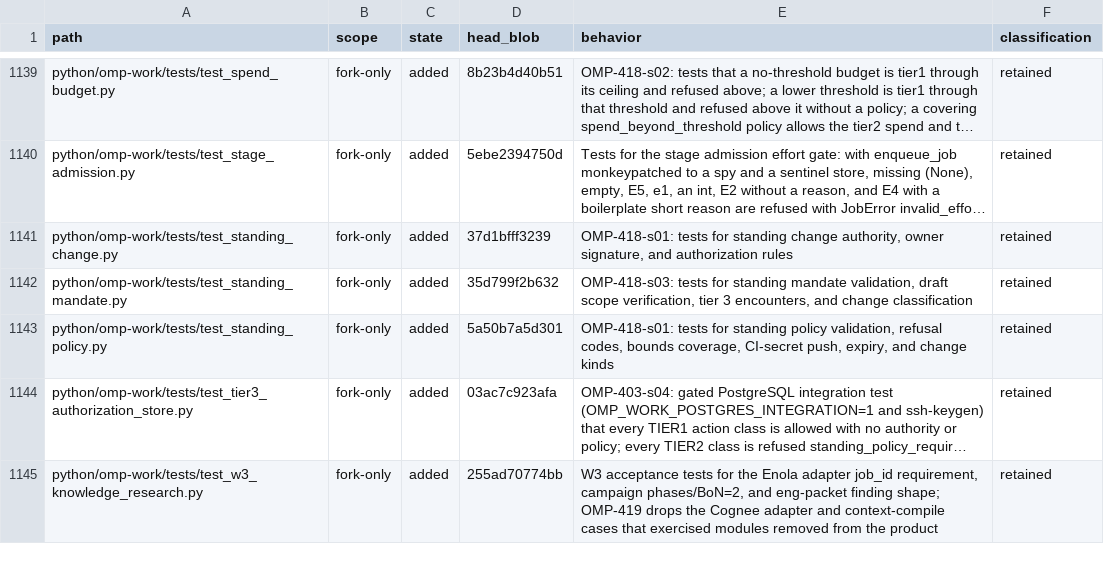
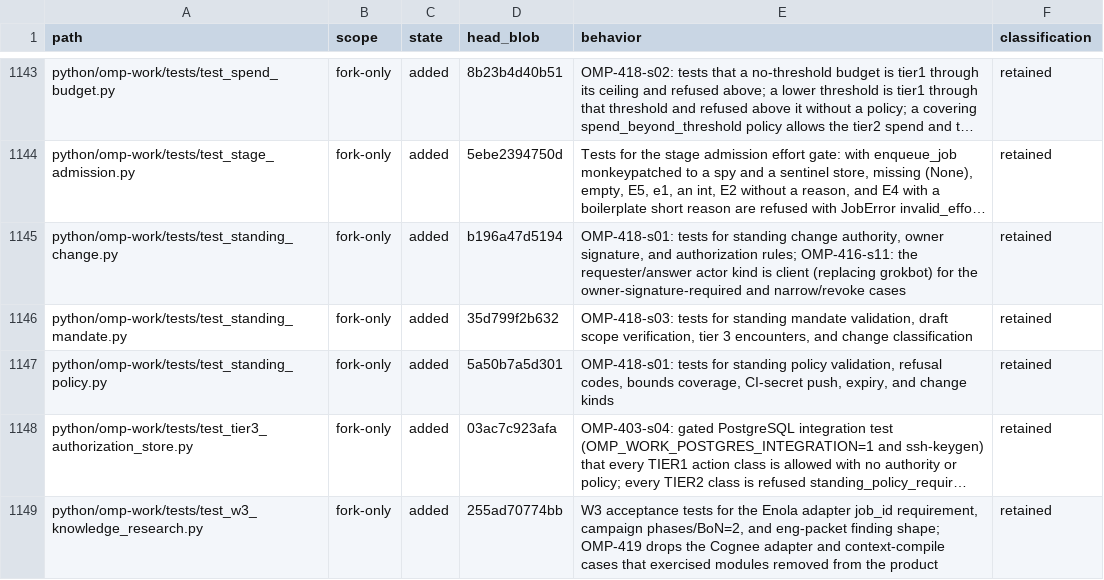
Before and after one commit to theturtlecsz/oh-my-pi, a TSV file: docs/upstream-fork-inventory.tsv, drawn as a sheet; only a part is shown, gaps mark what is left out; long unchanged cells end in …; addresses are those after the commit; the diff covers the shown part only; the diff names each change by its address in the sheet, - before the commit and + after, or states it on an @@ line.

Commit message:
OMP-416-s03: add owner controller designation and rename grokbot capability to client

```diff
--- a/docs/upstream-fork-inventory.tsv
+++ b/docs/upstream-fork-inventory.tsv
-D1145 (head_blob): 37d1bfff3239
+D1145 (head_blob): b196a47d5194
-E1145 (behavior): …and authorization rules
+E1145 (behavior): …and authorization rules; OMP-416-s11: the requester/answer actor kind is client (replacing grokbot) for the owner-signature-required and narrow/revoke cases
```
Also changed, not shown: 8 added rows, 4 removed rows and 20 edited cells elsewhere in this file, 19 other files.
